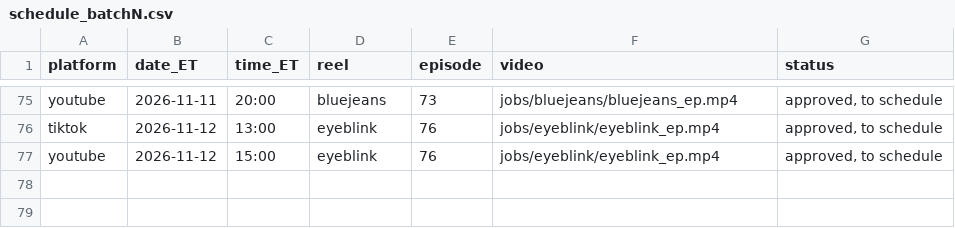
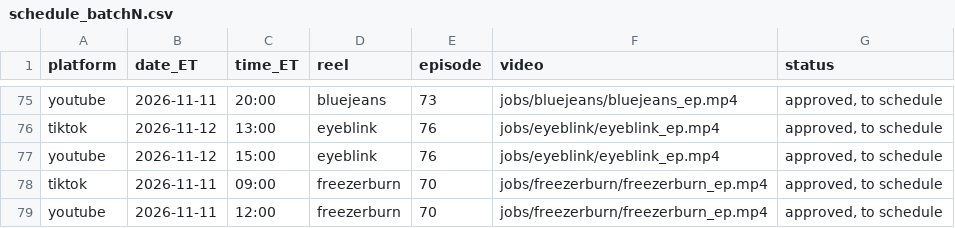
Before and after one commit to jiewei190-arch/reel-render, a CSV file: handoff/schedule_batchN.csv, drawn as a sheet; only a part is shown, gaps mark what is left out; the diff names each change by its address in the sheet, - before the commit and + after, or states it on an @@ line.

```diff
--- a/handoff/schedule_batchN.csv
+++ b/handoff/schedule_batchN.csv
+row 78: tiktok | 2026-11-11 | 09:00 | freezerburn | 70 | jobs/freezerburn/freezerburn_ep.mp4 | approved, to schedule
+row 79: youtube | 2026-11-11 | 12:00 | freezerburn | 70 | jobs/freezerburn/freezerburn_ep.mp4 | approved, to schedule
```
Also changed, not shown: handoff/episodes.csv, 19 other files.
